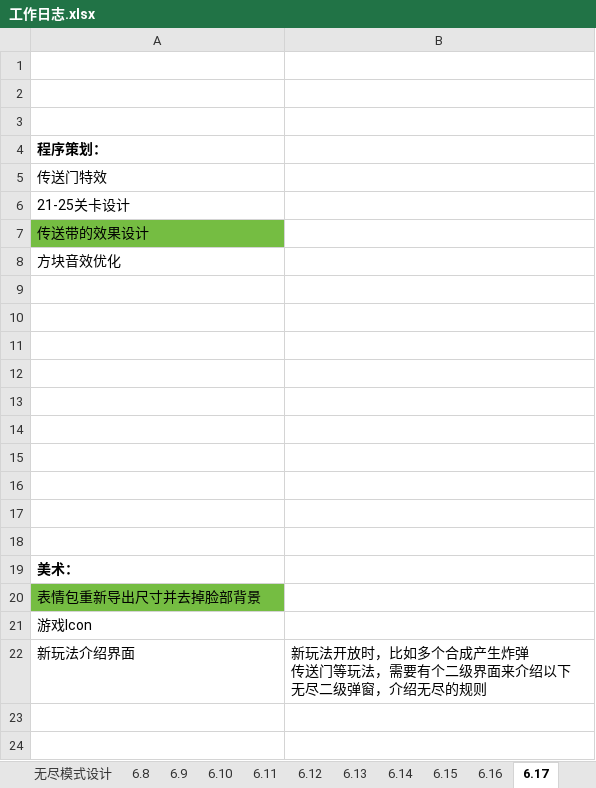
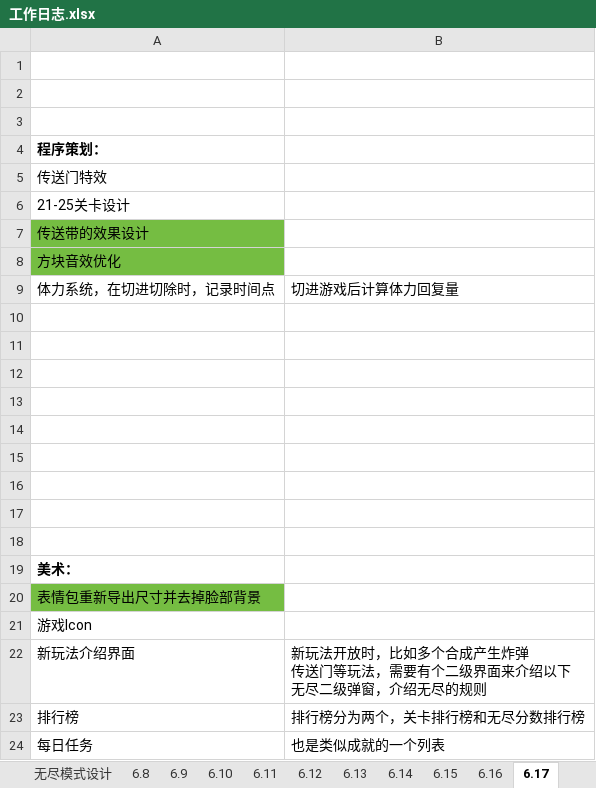
Before and after one commit to liujin-max/WxGame, an Excel workbook: 口袋猫猫/工作日志.xlsx, sheet 6.17, drawn as a sheet; values as stored, in another font and other column widths than the file's, no borders; the diff names each change by its address in the sheet, - before the commit and + after, or states it on an @@ line.

```diff
--- a/口袋猫猫/工作日志.xlsx (sheet 6.17)
+++ b/口袋猫猫/工作日志.xlsx (sheet 6.17)
-A8 fill: none
+A8 fill: #75BD42
-row 9: (empty)
+row 9: 体力系统，在切进切除时，记录时间点 | 切进游戏后计算体力回复量
+row 23: 排行榜 | 排行榜分为两个，关卡排行榜和无尽分数排行榜
+row 24: 每日任务 | 也是类似成就的一个列表
```
Also changed, not shown: other sheet tabs, 26 other files.
